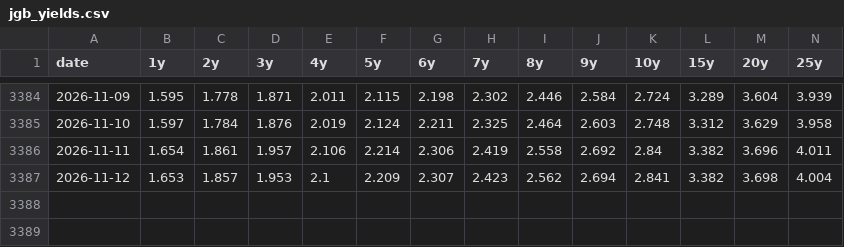
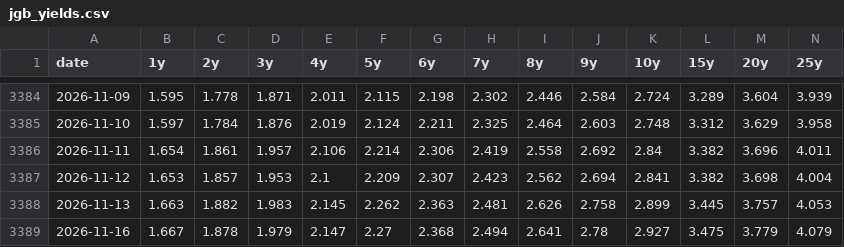
Before and after one commit to olehakengo-svg/fx-ai-trader, a CSV file: data/external/rate_anchor/jgb_yields.csv, drawn as a sheet; only a part is shown, gaps mark what is left out; rows hold the shown columns only; the diff names each change by its address in the sheet, - before the commit and + after, or states it on an @@ line.

```diff
--- a/data/external/rate_anchor/jgb_yields.csv
+++ b/data/external/rate_anchor/jgb_yields.csv
+row 3388: 2026-11-13 | 1.663 | 1.882 | 1.983 | 2.145 | 2.262 | 2.363 | 2.481 | 2.626 | 2.758 | 2.899 | 3.445 | 3.757 | 4.053
+row 3389: 2026-11-16 | 1.667 | 1.878 | 1.979 | 2.147 | 2.27 | 2.368 | 2.494 | 2.641 | 2.78 | 2.927 | 3.475 | 3.779 | 4.079
```
Also changed, not shown: data/external/rate_anchor/us_treasury_yields.csv, data/external/rate_anchor/zn_f_daily.csv, 2 other files.
